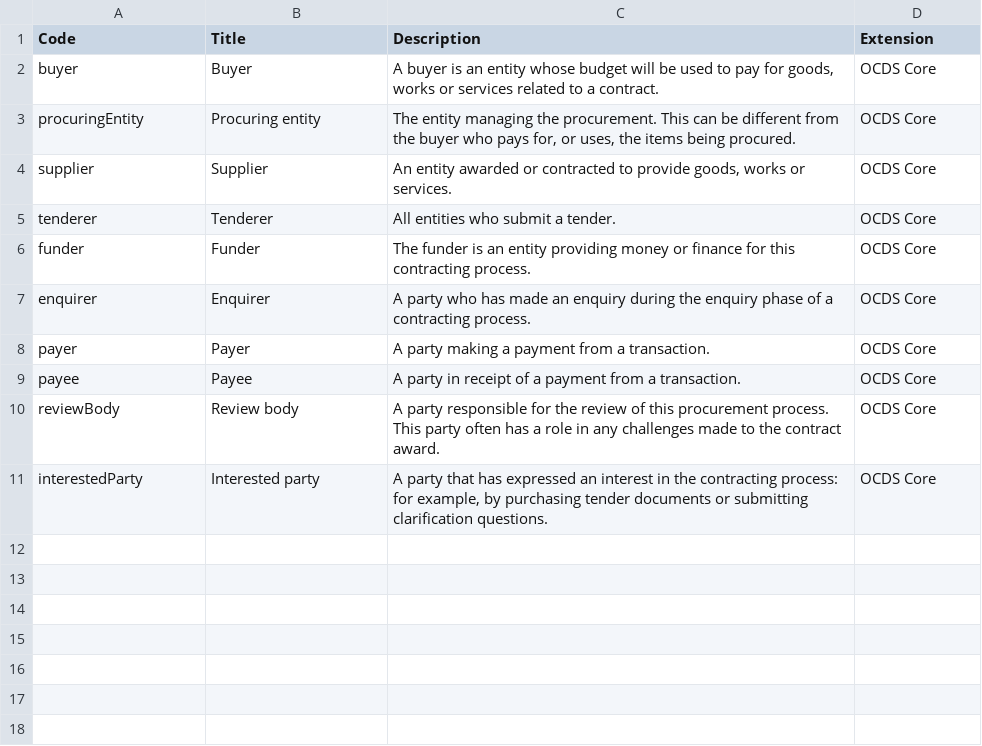
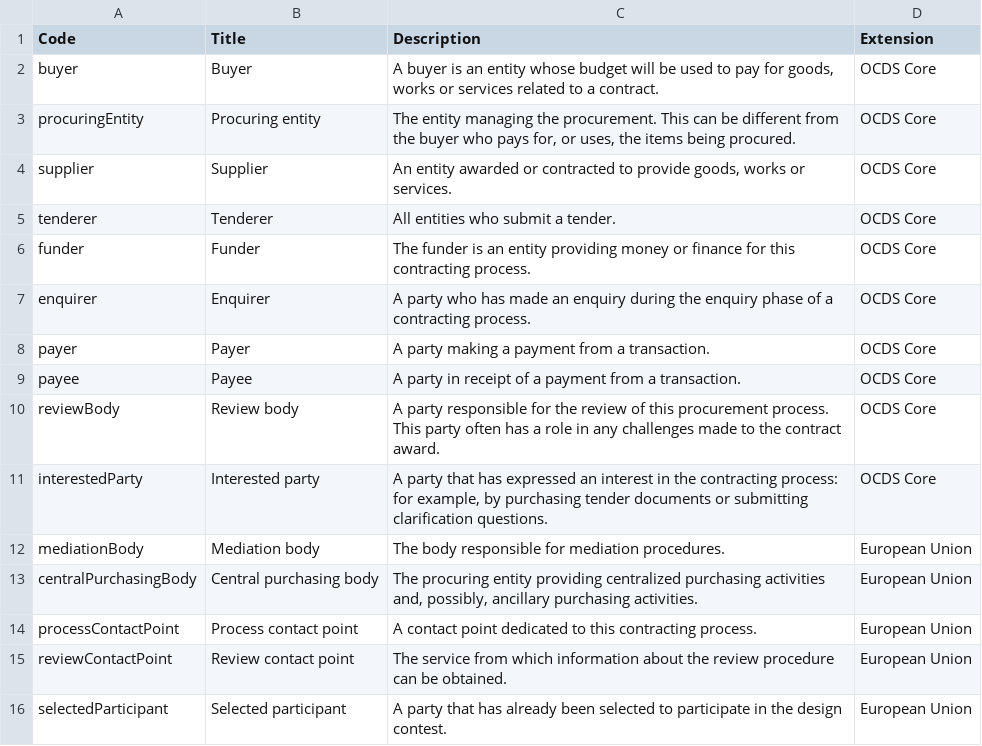
Before and after one commit to open-contracting-extensions/european-union, a CSV file: schema/patched/codelists/partyRole.csv, drawn as a sheet; the diff names each change by its address in the sheet, - before the commit and + after, or states it on an @@ line.

```diff
--- a/schema/patched/codelists/partyRole.csv
+++ b/schema/patched/codelists/partyRole.csv
+row 12: mediationBody | Mediation body | The body responsible for mediation procedures. | European Union
+row 13: centralPurchasingBody | Central purchasing body | The procuring entity providing centralized purchasing activities and, possibly, ancillary purchasing activities. | European Union
+row 14: processContactPoint | Process contact point | A contact point dedicated to this contracting process. | European Union
+row 15: reviewContactPoint | Review contact point | The service from which information about the review procedure can be obtained. | European Union
+row 16: selectedParticipant | Selected participant | A party that has already been selected to participate in the design contest. | European Union
```
Also changed, not shown: 4 other files.
